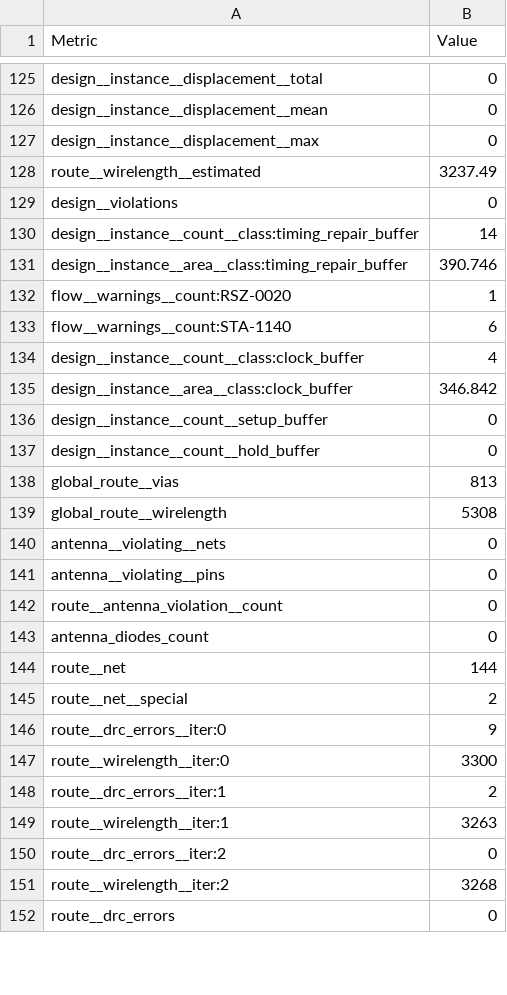
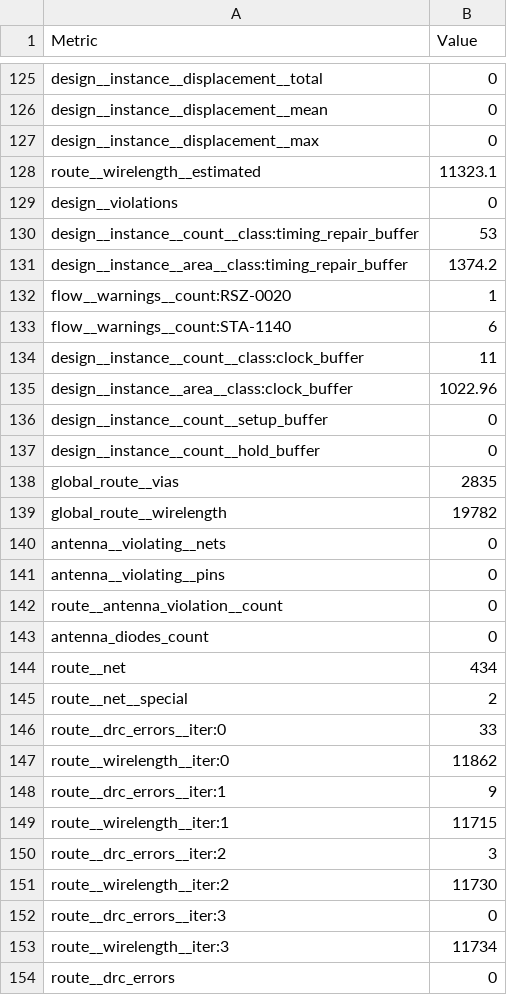
Before and after one commit to TinyTapeout/tinytapeout-gf-26b, a CSV file: projects/tt_um_Alanduan21_triad01_top/stats/metrics.csv, drawn as a sheet; only a part is shown, gaps mark what is left out; the diff covers the shown part only.

Commit message:
feat: update project tt_um_Alanduan21_triad01_top from Alanduan21/ttgf-triad01
Commit: 0dfc2f211a46ec4694e7d033305508ebd23980fe
Workflow: https://github.com/Alanduan21/ttgf-triad01/actions/runs/27922275517

```diff
--- a/projects/tt_um_Alanduan21_triad01_top/stats/metrics.csv
+++ b/projects/tt_um_Alanduan21_triad01_top/stats/metrics.csv
@@ -127,14 +127,14 @@ design__instance__displacement__mean,0
 design__instance__displacement__max,0
-route__wirelength__estimated,3237.49
+route__wirelength__estimated,11323.1
 design__violations,0
-design__instance__count__class:timing_repair_buffer,14
-design__instance__area__class:timing_repair_buffer,390.746
+design__instance__count__class:timing_repair_buffer,53
+design__instance__area__class:timing_repair_buffer,1374.2
 flow__warnings__count:RSZ-0020,1
 flow__warnings__count:STA-1140,6
-design__instance__count__class:clock_buffer,4
-design__instance__area__class:clock_buffer,346.842
+design__instance__count__class:clock_buffer,11
+design__instance__area__class:clock_buffer,1022.96
 design__instance__count__setup_buffer,0
 design__instance__count__hold_buffer,0
-global_route__vias,813
-global_route__wirelength,5308
+global_route__vias,2835
+global_route__wirelength,19782
 antenna__violating__nets,0
@@ -143,10 +143,12 @@ route__antenna_violation__count,0
 antenna_diodes_count,0
-route__net,144
+route__net,434
 route__net__special,2
-route__drc_errors__iter:0,9
-route__wirelength__iter:0,3300
-route__drc_errors__iter:1,2
-route__wirelength__iter:1,3263
-route__drc_errors__iter:2,0
-route__wirelength__iter:2,3268
+route__drc_errors__iter:0,33
+route__wirelength__iter:0,11862
+route__drc_errors__iter:1,9
+route__wirelength__iter:1,11715
+route__drc_errors__iter:2,3
+route__wirelength__iter:2,11730
+route__drc_errors__iter:3,0
+route__wirelength__iter:3,11734
 route__drc_errors,0
```
Also changed, not shown: 134 edited cells elsewhere in this file, 7 other files.
